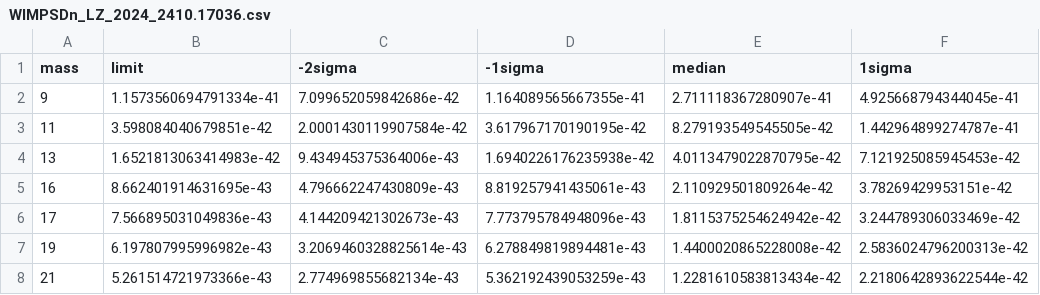
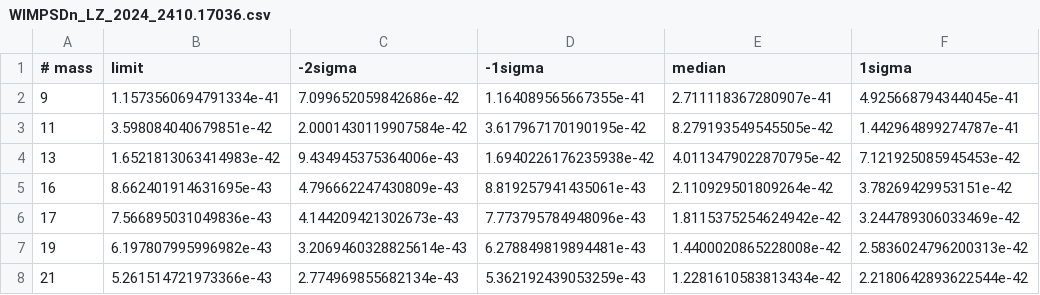
Before and after one commit to kdund/dd_limit_plot, a CSV file: data/WIMPSDn_LZ_2024_2410.17036.csv, drawn as a sheet; only a part is shown; the diff names each change by its address in the sheet, - before the commit and + after, or states it on an @@ line.

```diff
--- a/data/WIMPSDn_LZ_2024_2410.17036.csv
+++ b/data/WIMPSDn_LZ_2024_2410.17036.csv
-A1: mass
+A1: # mass
```
Also changed, not shown: data/WIMPSDp_LZ_2024_2410.17036.csv.
